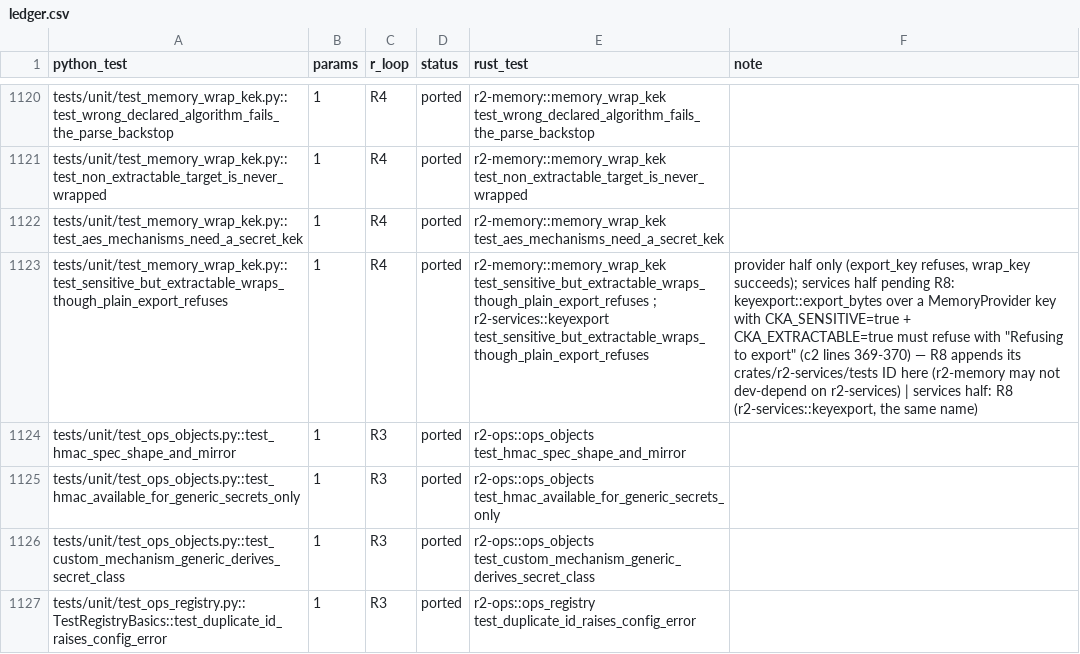
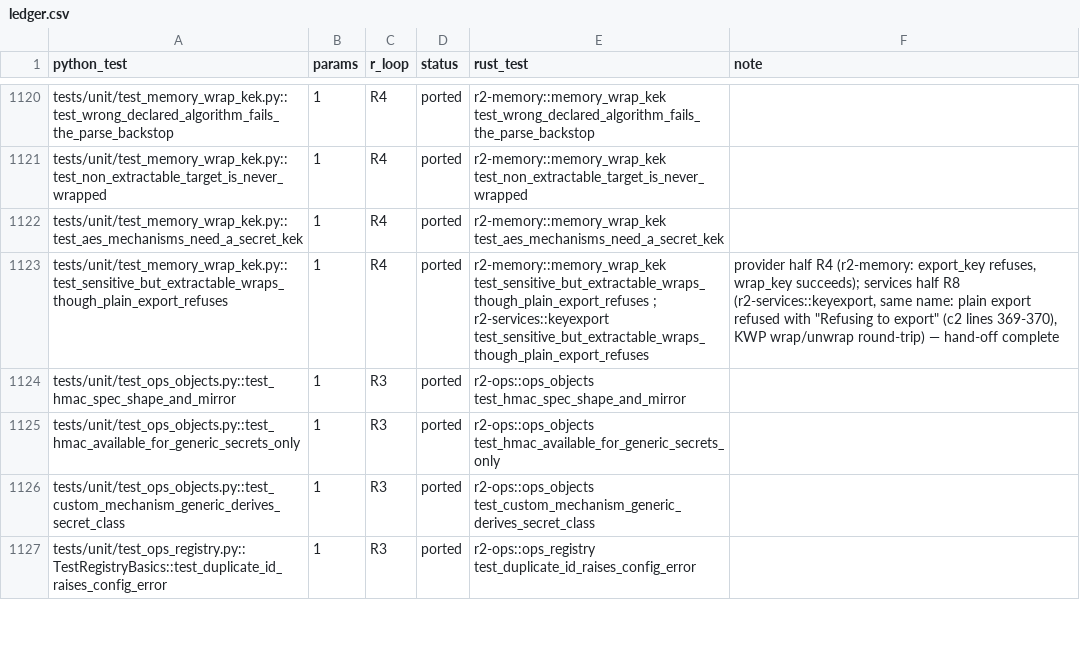
Before and after one commit to adipata/r2, a CSV file: parity/ledger.csv, drawn as a sheet; only a part is shown, gaps mark what is left out; the diff names each change by its address in the sheet, - before the commit and + after, or states it on an @@ line.

```diff
--- a/parity/ledger.csv
+++ b/parity/ledger.csv
-F1123 (note): provider half only (export_key refuses, wrap_key succeeds); services half pending R8: keyexport::export_bytes over a MemoryProvider key with CKA_SENSITIVE=true + CKA_EXTRACTABLE=true must refuse with "Refusing to export" (c2 lines 369-370) — R8 appends its crates/r2-services/tests ID here (r2-memory may not dev-depend on r2-services) | services half: R8 (r2-services::keyexport, the same name)
+F1123 (note): provider half R4 (r2-memory: export_key refuses, wrap_key succeeds); services half R8 (r2-services::keyexport, same name: plain export refused with "Refusing to export" (c2 lines 369-370), KWP wrap/unwrap round-trip) — hand-off complete
```
Also changed, not shown: 7 other files.
